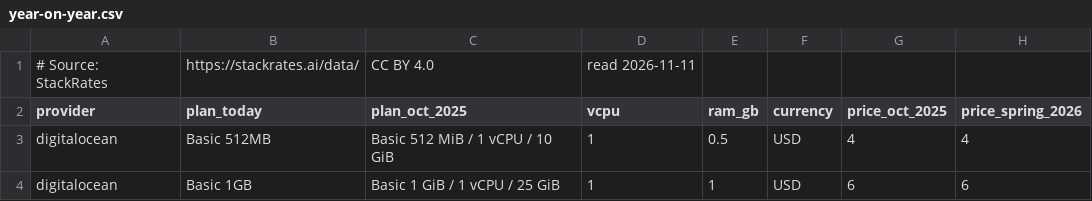
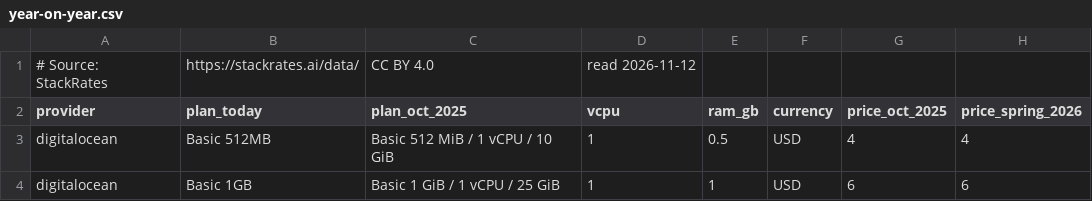
Before and after one commit to firststategrowth/vps-prices, a CSV file: year-on-year.csv, drawn as a sheet; only a part is shown; the diff names each change by its address in the sheet, - before the commit and + after, or states it on an @@ line.

```diff
--- a/year-on-year.csv
+++ b/year-on-year.csv
-D1 (vcpu): read 2026-11-11
+D1 (vcpu): read 2026-11-12
```
Also changed, not shown: prices.csv, 4 other files.
